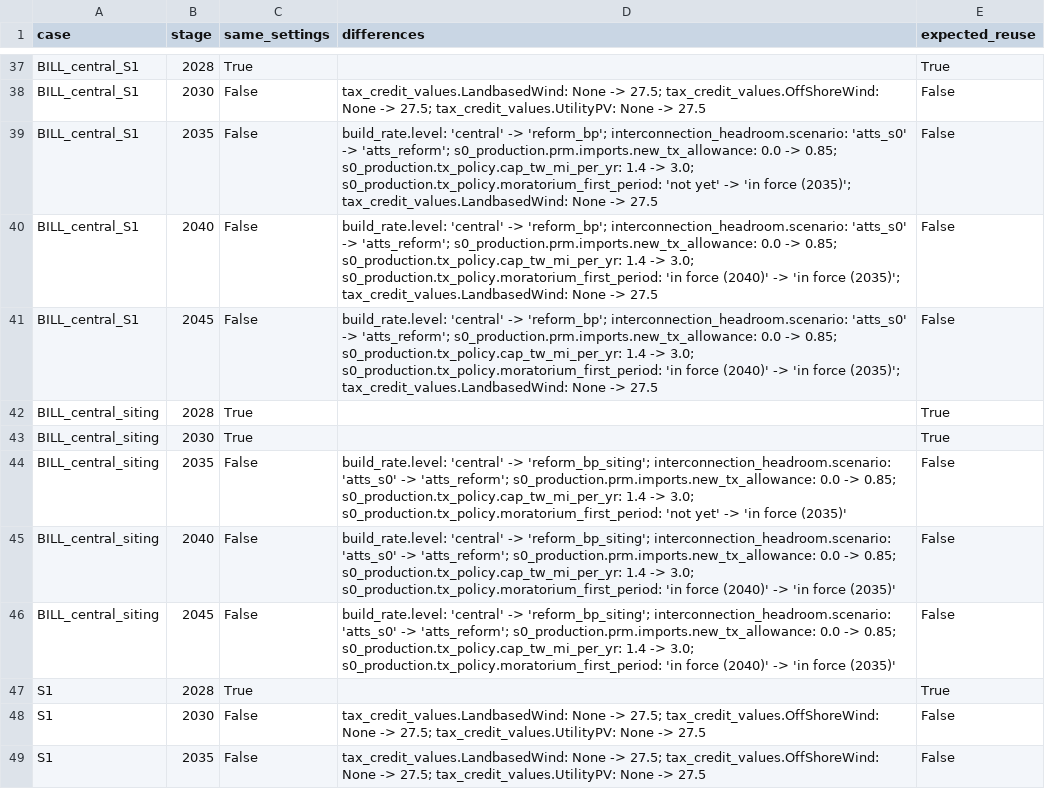
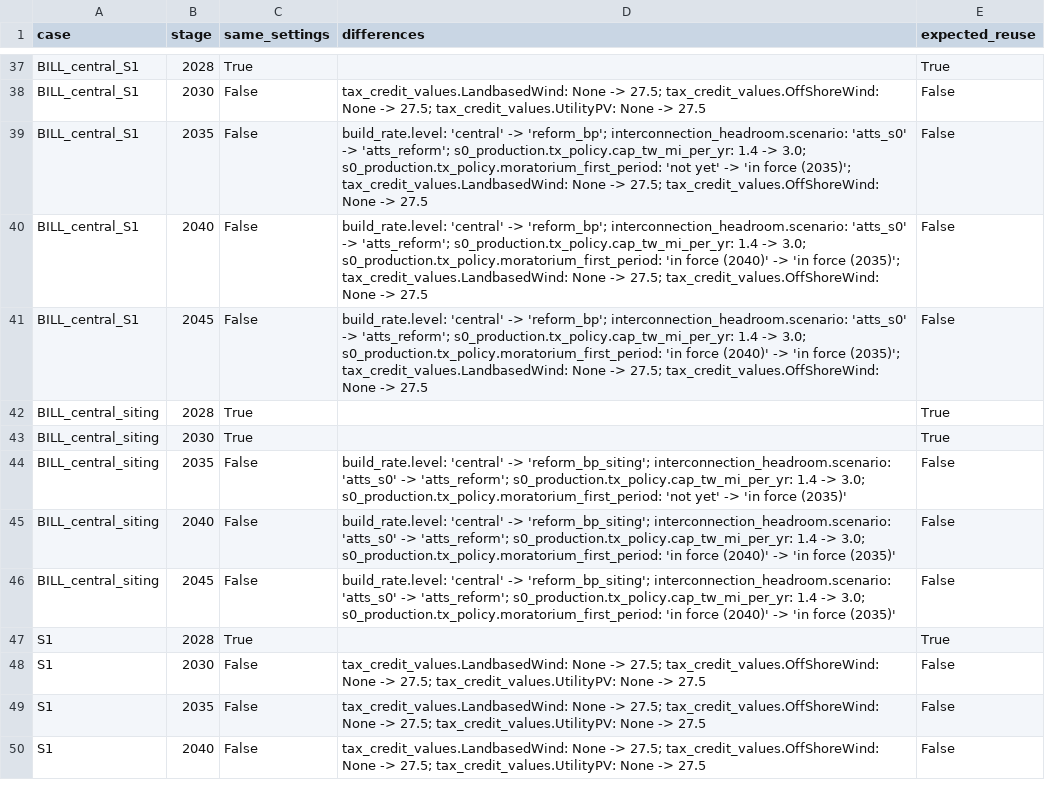
Before and after one commit to TMBrindle/Switch-USA-EDF, a CSV file: s0_workflow/data/chain_reuse_expected.csv, drawn as a sheet; only a part is shown, gaps mark what is left out; the shorter side is filled out with more unchanged rows; the diff covers the shown part only.

```diff
--- a/s0_workflow/data/chain_reuse_expected.csv
+++ b/s0_workflow/data/chain_reuse_expected.csv
@@ -38,10 +38,10 @@ BILL_central_S1,2028,True,,True
 BILL_central_S1,2030,False,tax_credit_values.LandbasedWind: None -> 27.5; tax_credit_values.OffShoreWind: None -> 27.5; tax_credit_values.UtilityPV: None -> 27.5,False
-BILL_central_S1,2035,False,build_rate.level: 'central' -> 'reform_bp'; interconnection_headroom.scenario: 'atts_s0' -> 'atts_reform'; s0_production.prm.imports.new_tx_allowance: 0.0 -> 0.85; s0_production.tx_policy.cap_tw_mi_per_yr: 1.4 -> 3.0; s0_production.tx_policy.moratorium_first_period: 'not yet' -> 'in force (2035)'; tax_credit_values.LandbasedWind: None -> 27.5,False
-BILL_central_S1,2040,False,build_rate.level: 'central' -> 'reform_bp'; interconnection_headroom.scenario: 'atts_s0' -> 'atts_reform'; s0_production.prm.imports.new_tx_allowance: 0.0 -> 0.85; s0_production.tx_policy.cap_tw_mi_per_yr: 1.4 -> 3.0; s0_production.tx_policy.moratorium_first_period: 'in force (2040)' -> 'in force (2035)'; tax_credit_values.LandbasedWind: None -> 27.5,False
-BILL_central_S1,2045,False,build_rate.level: 'central' -> 'reform_bp'; interconnection_headroom.scenario: 'atts_s0' -> 'atts_reform'; s0_production.prm.imports.new_tx_allowance: 0.0 -> 0.85; s0_production.tx_policy.cap_tw_mi_per_yr: 1.4 -> 3.0; s0_production.tx_policy.moratorium_first_period: 'in force (2040)' -> 'in force (2035)'; tax_credit_values.LandbasedWind: None -> 27.5,False
+BILL_central_S1,2035,False,build_rate.level: 'central' -> 'reform_bp'; interconnection_headroom.scenario: 'atts_s0' -> 'atts_reform'; s0_production.tx_policy.cap_tw_mi_per_yr: 1.4 -> 3.0; s0_production.tx_policy.moratorium_first_period: 'not yet' -> 'in force (2035)'; tax_credit_values.LandbasedWind: None -> 27.5; tax_credit_values.OffShoreWind: None -> 27.5,False
+BILL_central_S1,2040,False,build_rate.level: 'central' -> 'reform_bp'; interconnection_headroom.scenario: 'atts_s0' -> 'atts_reform'; s0_production.tx_policy.cap_tw_mi_per_yr: 1.4 -> 3.0; s0_production.tx_policy.moratorium_first_period: 'in force (2040)' -> 'in force (2035)'; tax_credit_values.LandbasedWind: None -> 27.5; tax_credit_values.OffShoreWind: None -> 27.5,False
+BILL_central_S1,2045,False,build_rate.level: 'central' -> 'reform_bp'; interconnection_headroom.scenario: 'atts_s0' -> 'atts_reform'; s0_production.tx_policy.cap_tw_mi_per_yr: 1.4 -> 3.0; s0_production.tx_policy.moratorium_first_period: 'in force (2040)' -> 'in force (2035)'; tax_credit_values.LandbasedWind: None -> 27.5; tax_credit_values.OffShoreWind: None -> 27.5,False
 BILL_central_siting,2028,True,,True
 BILL_central_siting,2030,True,,True
-BILL_central_siting,2035,False,build_rate.level: 'central' -> 'reform_bp_siting'; interconnection_headroom.scenario: 'atts_s0' -> 'atts_reform'; s0_production.prm.imports.new_tx_allowance: 0.0 -> 0.85; s0_production.tx_policy.cap_tw_mi_per_yr: 1.4 -> 3.0; s0_production.tx_policy.moratorium_first_period: 'not yet' -> 'in force (2035)',False
-BILL_central_siting,2040,False,build_rate.level: 'central' -> 'reform_bp_siting'; interconnection_headroom.scenario: 'atts_s0' -> 'atts_reform'; s0_production.prm.imports.new_tx_allowance: 0.0 -> 0.85; s0_production.tx_policy.cap_tw_mi_per_yr: 1.4 -> 3.0; s0_production.tx_policy.moratorium_first_period: 'in force (2040)' -> 'in force (2035)',False
-BILL_central_siting,2045,False,build_rate.level: 'central' -> 'reform_bp_siting'; interconnection_headroom.scenario: 'atts_s0' -> 'atts_reform'; s0_production.prm.imports.new_tx_allowance: 0.0 -> 0.85; s0_production.tx_policy.cap_tw_mi_per_yr: 1.4 -> 3.0; s0_production.tx_policy.moratorium_first_period: 'in force (2040)' -> 'in force (2035)',False
+BILL_central_siting,2035,False,build_rate.level: 'central' -> 'reform_bp_siting'; interconnection_headroom.scenario: 'atts_s0' -> 'atts_reform'; s0_production.tx_policy.cap_tw_mi_per_yr: 1.4 -> 3.0; s0_production.tx_policy.moratorium_first_period: 'not yet' -> 'in force (2035)',False
+BILL_central_siting,2040,False,build_rate.level: 'central' -> 'reform_bp_siting'; interconnection_headroom.scenario: 'atts_s0' -> 'atts_reform'; s0_production.tx_policy.cap_tw_mi_per_yr: 1.4 -> 3.0; s0_production.tx_policy.moratorium_first_period: 'in force (2040)' -> 'in force (2035)',False
+BILL_central_siting,2045,False,build_rate.level: 'central' -> 'reform_bp_siting'; interconnection_headroom.scenario: 'atts_s0' -> 'atts_reform'; s0_production.tx_policy.cap_tw_mi_per_yr: 1.4 -> 3.0; s0_production.tx_policy.moratorium_first_period: 'in force (2040)' -> 'in force (2035)',False
 S1,2028,True,,True
```
Also changed, not shown: 11 edited cells elsewhere in this file, 14 other files.
